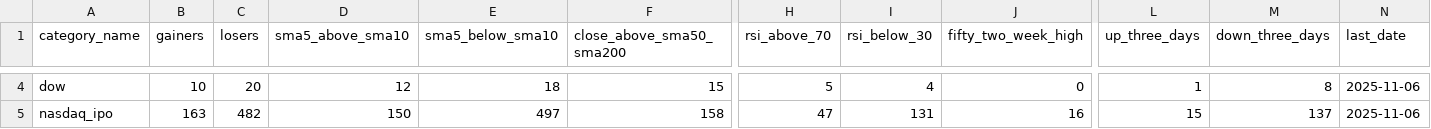
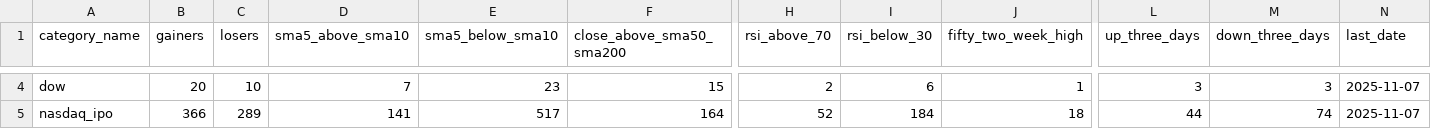
Before and after one commit to bhattathakur/snpdaily, a CSV file: final_info_df.csv, drawn as a sheet; only a part is shown, gaps mark what is left out; the diff covers the shown part only; the diff names each change by its address in the sheet, - before the commit and + after, or states it on an @@ line.

```diff
--- a/final_info_df.csv
+++ b/final_info_df.csv
-B4 (gainers): 10
+B4 (gainers): 20
-C4 (losers): 20
+C4 (losers): 10
-D4 (sma5_above_sma10): 12
+D4 (sma5_above_sma10): 7
-E4 (sma5_below_sma10): 18
+E4 (sma5_below_sma10): 23
-H4 (rsi_above_70): 5
+H4 (rsi_above_70): 2
-I4 (rsi_below_30): 4
+I4 (rsi_below_30): 6
-J4 (fifty_two_week_high): 0
+J4 (fifty_two_week_high): 1
-L4 (up_three_days): 1
+L4 (up_three_days): 3
-M4 (down_three_days): 8
+M4 (down_three_days): 3
-N4:N5 (last_date): 2025-11-06
+N4:N5 (last_date): 2025-11-07
-B5 (gainers): 163
+B5 (gainers): 366
-C5 (losers): 482
+C5 (losers): 289
-D5 (sma5_above_sma10): 150
+D5 (sma5_above_sma10): 141
-E5 (sma5_below_sma10): 497
+E5 (sma5_below_sma10): 517
-F5 (close_above_sma50_sma200): 158
+F5 (close_above_sma50_sma200): 164
-H5 (rsi_above_70): 47
+H5 (rsi_above_70): 52
-I5 (rsi_below_30): 131
+I5 (rsi_below_30): 184
-J5 (fifty_two_week_high): 16
+J5 (fifty_two_week_high): 18
-L5 (up_three_days): 15
+L5 (up_three_days): 44
-M5 (down_three_days): 137
+M5 (down_three_days): 74
```
Also changed, not shown: 155 edited cells elsewhere in this file, df_dow.csv, df_nasdaq100.csv, 3 other files.
